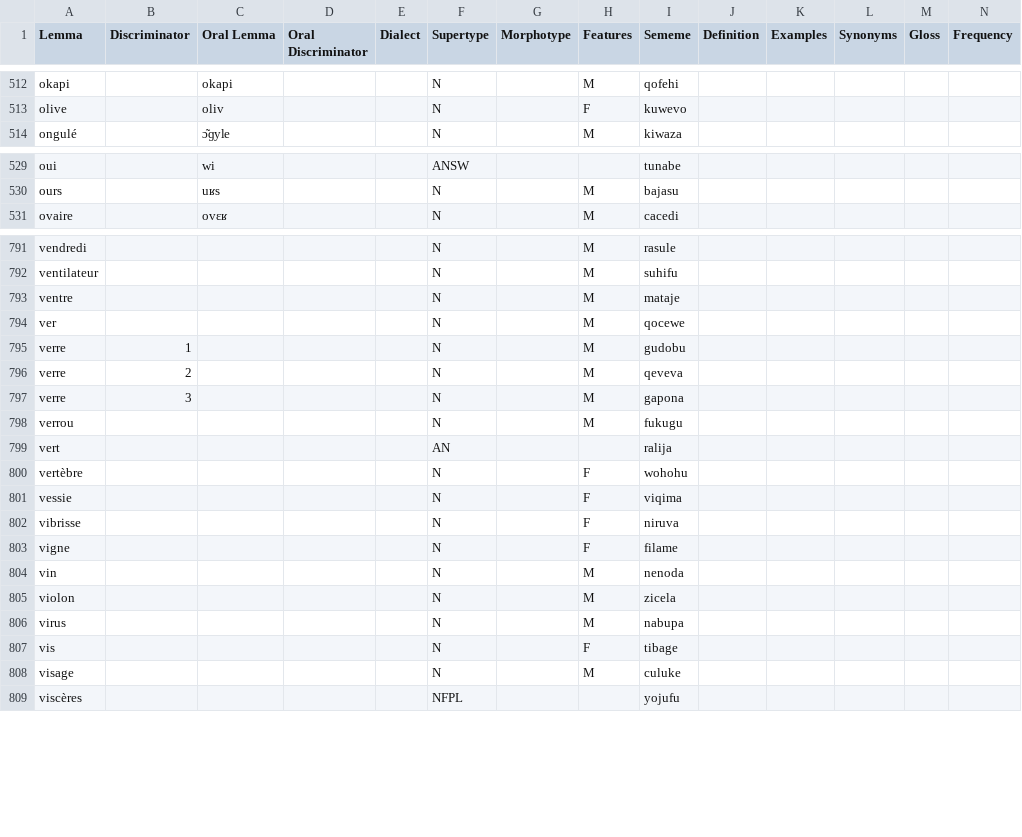
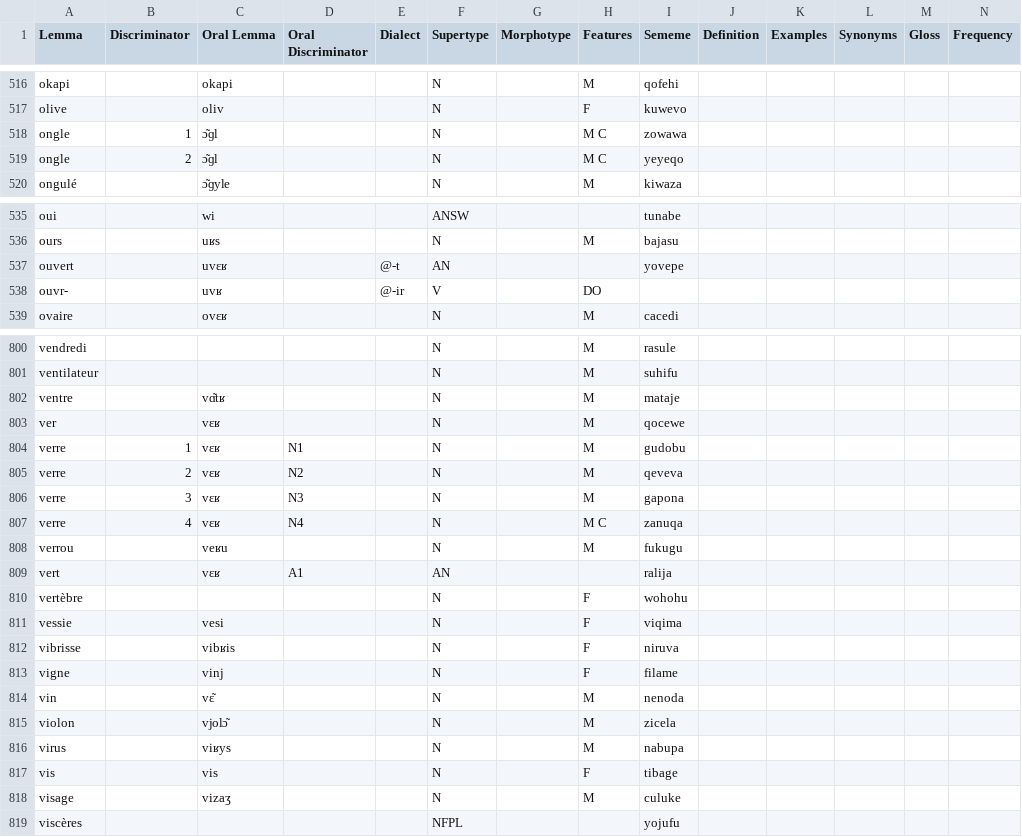
Before and after one commit to Ntsekees/Predilex, a CSV file: natlangs/fra.csv, drawn as a sheet; only a part is shown, gaps mark what is left out; addresses are those after the commit; rows hold the shown columns only; the diff covers the shown part only; the diff names each change by its address in the sheet, - before the commit and + after, or states it on an @@ line.

Commit message:
Adding French lemmas and types.

```diff
--- a/natlangs/fra.csv
+++ b/natlangs/fra.csv
+row 518: ongle | 1 | ɔ͂ɡl |  |  | N |  | M C | zowawa
+row 519: ongle | 2 | ɔ͂ɡl |  |  | N |  | M C | yeyeqo
+row 537: ouvert |  | uvɛʁ |  | @-t | AN |  |  | yovepe
+row 538: ouvr- |  | uvʁ |  | @-ir | V |  | DO
-C802 (Oral Lemma): (empty)
+C802 (Oral Lemma): vɑ͂tʁ
-C803:C806 (Oral Lemma): (empty)
+C803:C806 (Oral Lemma): vɛʁ
-D804 (Oral Discriminator): (empty)
+D804 (Oral Discriminator): N1
-D805 (Oral Discriminator): (empty)
+D805 (Oral Discriminator): N2
-D806 (Oral Discriminator): (empty)
+D806 (Oral Discriminator): N3
+row 807: verre | 4 | vɛʁ | N4 |  | N |  | M C | zanuqa
-C808 (Oral Lemma): (empty)
+C808 (Oral Lemma): veʁu
-C809 (Oral Lemma): (empty)
+C809 (Oral Lemma): vɛʁ
-D809 (Oral Discriminator): (empty)
+D809 (Oral Discriminator): A1
-C811 (Oral Lemma): (empty)
+C811 (Oral Lemma): vesi
-C812 (Oral Lemma): (empty)
+C812 (Oral Lemma): vibʁis
-C813 (Oral Lemma): (empty)
+C813 (Oral Lemma): vinj
-C814 (Oral Lemma): (empty)
+C814 (Oral Lemma): vɛ͂
-C815 (Oral Lemma): (empty)
+C815 (Oral Lemma): vjolɔ͂
-C816 (Oral Lemma): (empty)
+C816 (Oral Lemma): viʁys
-C817 (Oral Lemma): (empty)
+C817 (Oral Lemma): vis
-C818 (Oral Lemma): (empty)
+C818 (Oral Lemma): vizaʒ
```
Also changed, not shown: 5 added rows and 48 edited cells elsewhere in this file, 1 other file.
